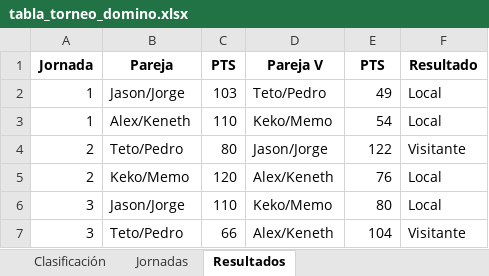
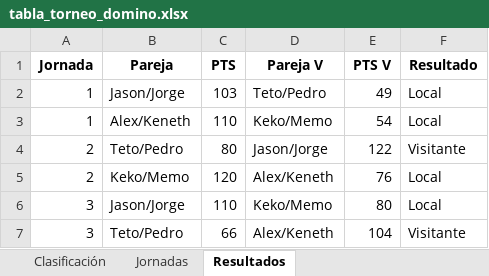
Before and after one commit to jbustos18/web, an Excel workbook: tabla_torneo_domino.xlsx, sheet Resultados, drawn as a sheet; values as stored, in another font and other column widths than the file's, no borders; the diff names each change by its address in the sheet, - before the commit and + after, or states it on an @@ line.

```diff
--- a/tabla_torneo_domino.xlsx (sheet Resultados)
+++ b/tabla_torneo_domino.xlsx (sheet Resultados)
-E1: PTS
+E1: PTS V
```
Also changed, not shown: 1 other file.
